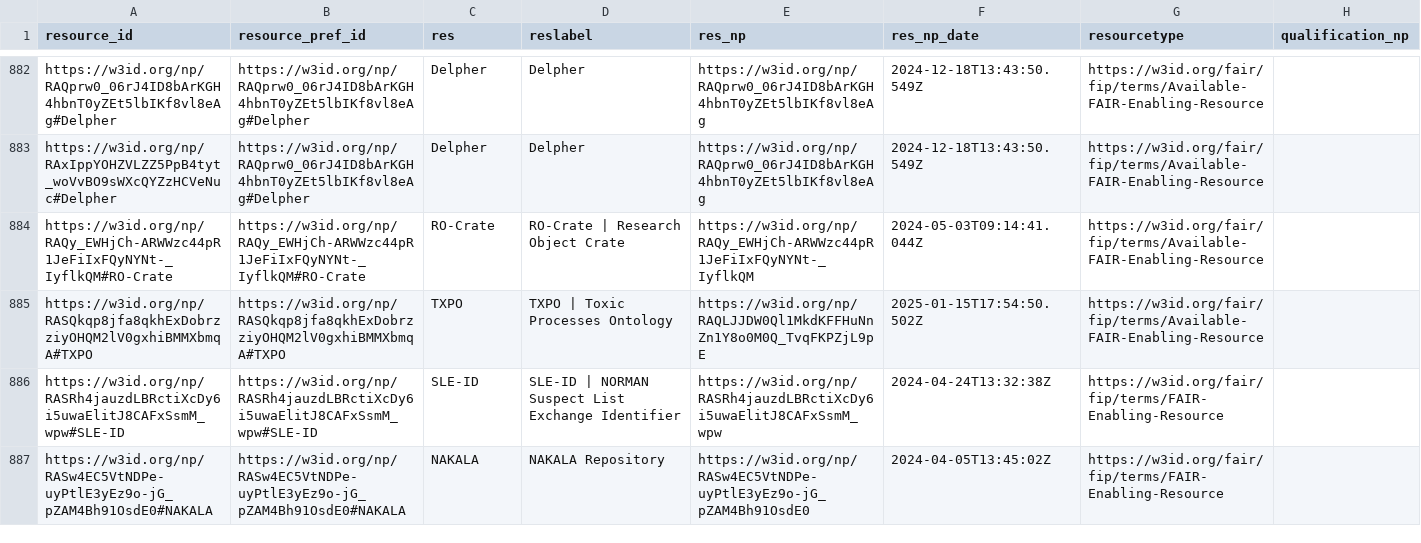
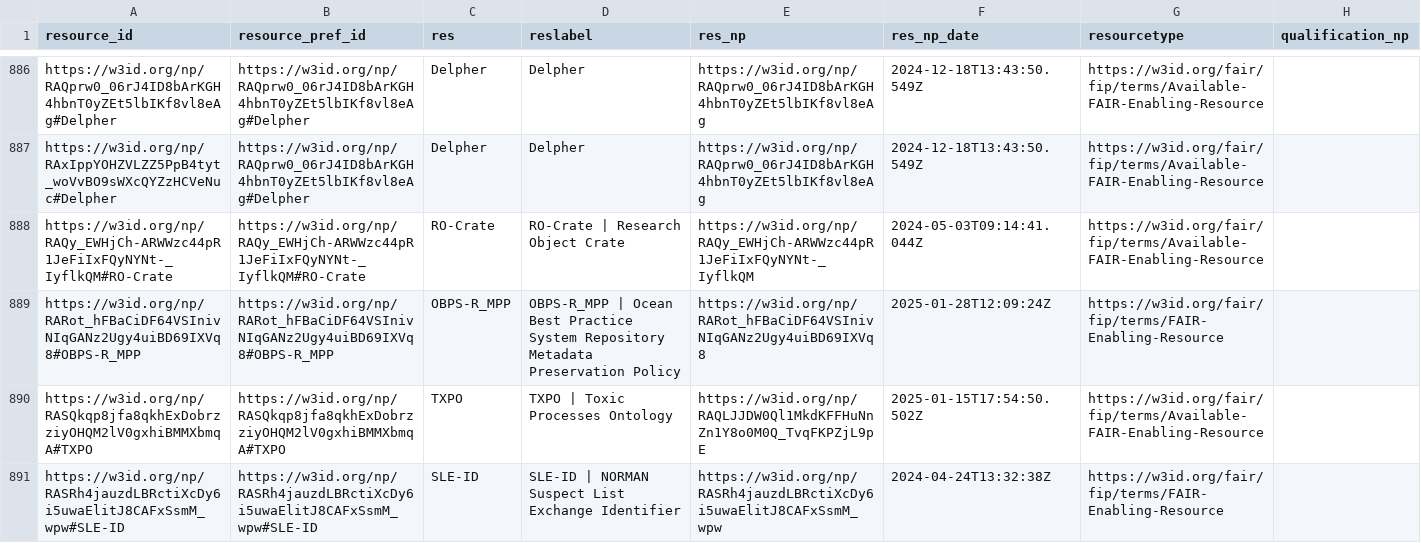
Before and after one commit to peta-pico/dsw-nanopub-api, a CSV file: tables/resource_ids.csv, drawn as a sheet; only a part is shown, gaps mark what is left out; the shorter side is filled out with more unchanged rows; the diff covers the shown part only; the diff names each change by its address in the sheet, - before the commit and + after, or states it on an @@ line.

Commit message:
Add tables

```diff
--- a/tables/resource_ids.csv
+++ b/tables/resource_ids.csv
+row 889: https://w3id.org/np/RARot_hFBaCiDF64VSInivNIqGANz2Ugy4uiBD69IXVq8#OBPS-R_MPP | https://w3id.org/np/RARot_hFBaCiDF64VSInivNIqGANz2Ugy4uiBD69IXVq8#OBPS-R_MPP | OBPS-R_MPP | OBPS-R_MPP | Ocean Best Practice System Repository Metadata Preservation Policy | https://w3id.org/np/RARot_hFBaCiDF64VSInivNIqGANz2Ugy4uiBD69IXVq8 | 2025-01-28T12:09:24Z | https://w3id.org/fair/fip/terms/FAIR-Enabling-Resource
```
Also changed, not shown: 5 added rows elsewhere in this file, tables/new_matrix_reduced.csv, 3 other files.
